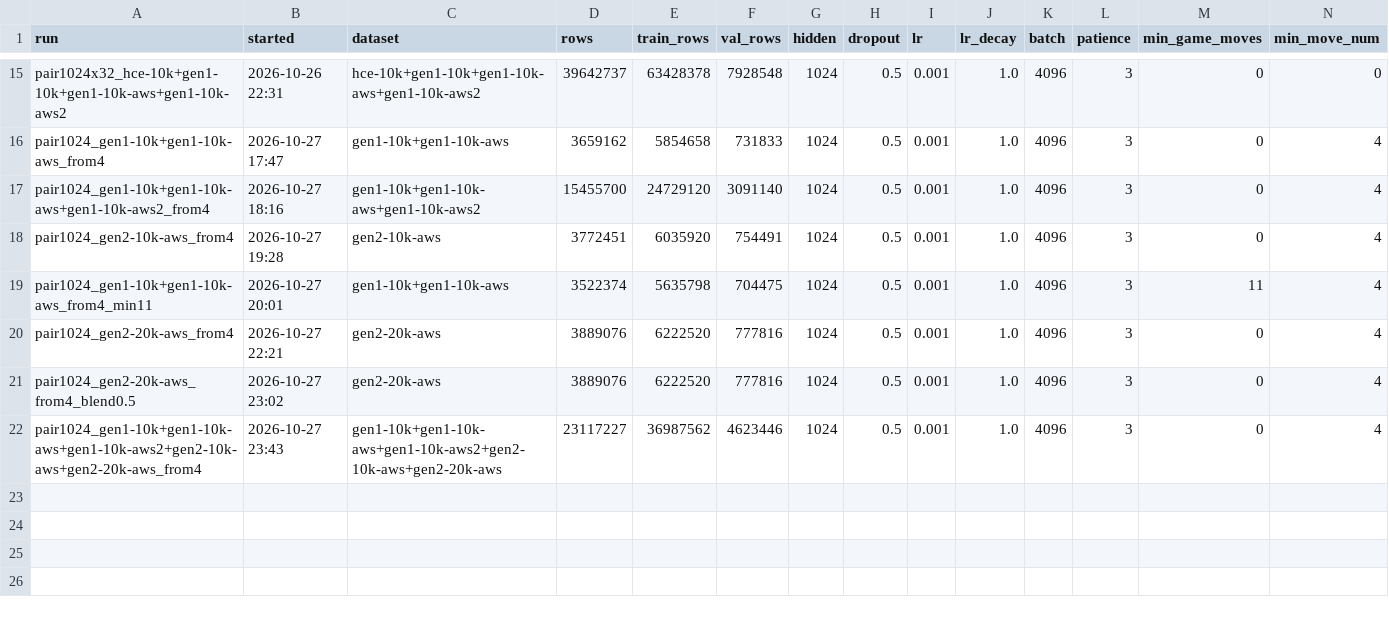
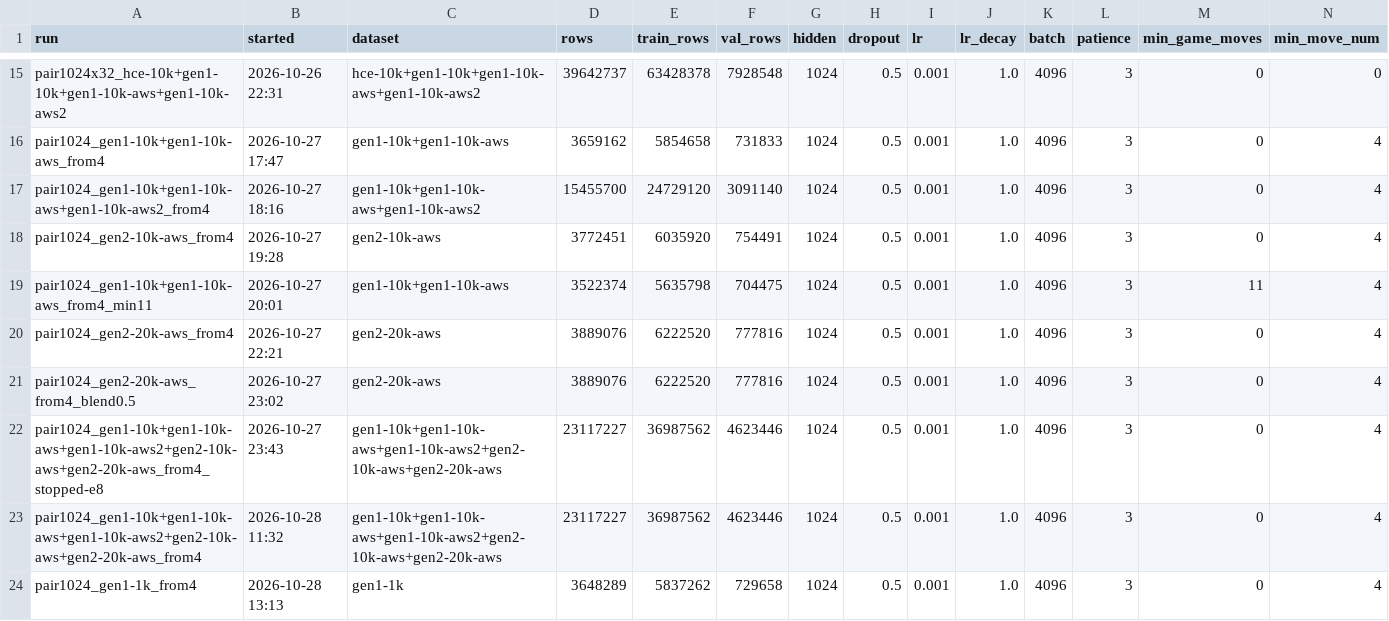
Before and after one commit to Beck-Bjella/gyges-tools, a CSV file: results/runs.csv, drawn as a sheet; only a part is shown, gaps mark what is left out; addresses are those after the commit; rows hold the shown columns only; the diff names each change by its address in the sheet, - before the commit and + after, or states it on an @@ line.

```diff
--- a/results/runs.csv
+++ b/results/runs.csv
+row 22: pair1024_gen1-10k+gen1-10k-aws+gen1-10k-aws2+gen2-10k-aws+gen2-20k-aws_from4_stopped-e8 | 2026-10-27 23:43 | gen1-10k+gen1-10k-aws+gen1-10k-aws2+gen2-10k-aws+gen2-20k-aws | 23117227 | 36987562 | 4623446 | 1024 | 0.5 | 0.001 | 1.0 | 4096 | 3 | 0 | 4
-B23 (started): 2026-10-27 23:43
+B23 (started): 2026-10-28 11:32
+row 24: pair1024_gen1-1k_from4 | 2026-10-28 13:13 | gen1-1k | 3648289 | 5837262 | 729658 | 1024 | 0.5 | 0.001 | 1.0 | 4096 | 3 | 0 | 4
```
Also changed, not shown: results/datasets.csv, results/epochs.csv, 23 other files.
